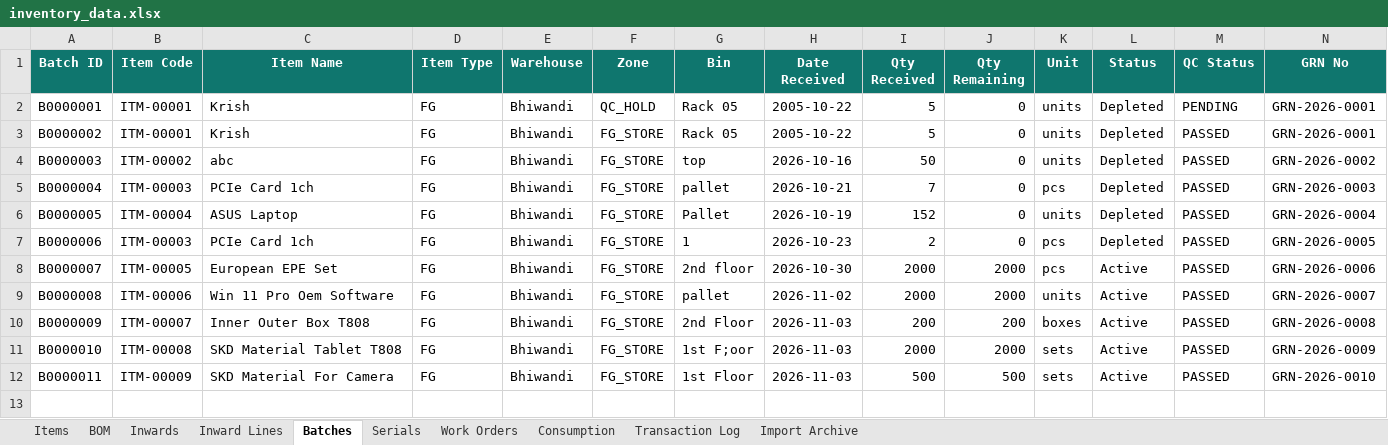
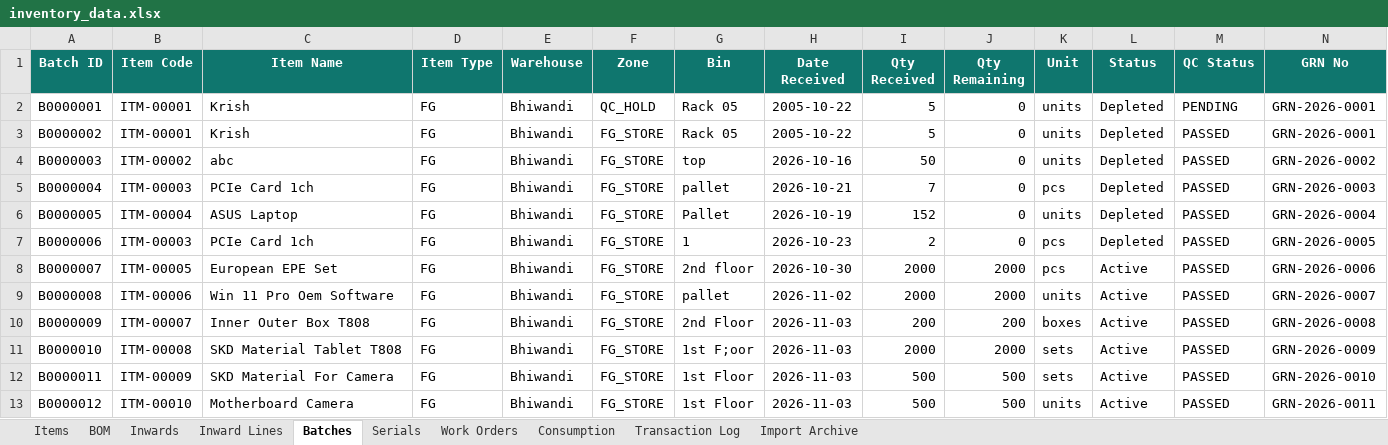
Before and after one commit to krishpdgl-netizen/IMS, an Excel workbook: data/inventory_data.xlsx, sheet Batches, drawn as a sheet; only a part is shown; values as stored, in another font and other column widths than the file's, no borders; rows hold the shown columns only; the diff names each change by its address in the sheet, - before the commit and + after, or states it on an @@ line.

Commit message:
Receive: Motherboard Camera [TXN-000018] by rajesh

```diff
--- a/data/inventory_data.xlsx (sheet Batches)
+++ b/data/inventory_data.xlsx (sheet Batches)
+row 13: B0000012 | ITM-00010 | Motherboard Camera | FG | Bhiwandi | FG_STORE | 1st Floor | 2026-11-03 | 500 | 500 | units | Active | PASSED | GRN-2026-0011
```
Also changed, not shown: sheet Inward Lines, sheet Transaction Log, sheet Inwards, sheet Items.
